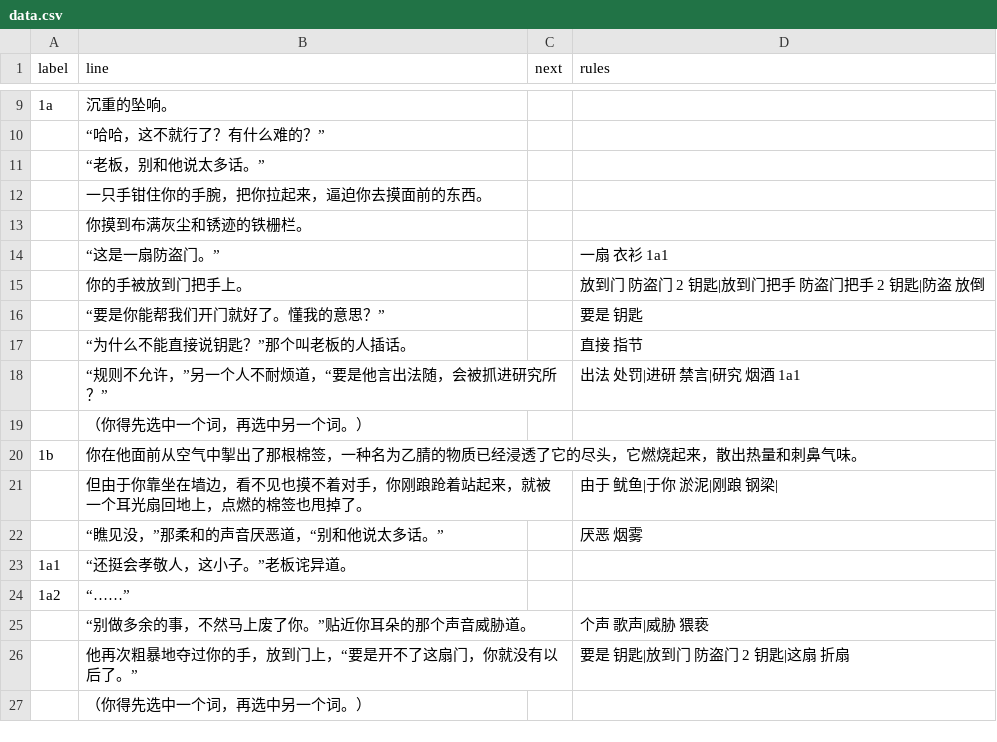
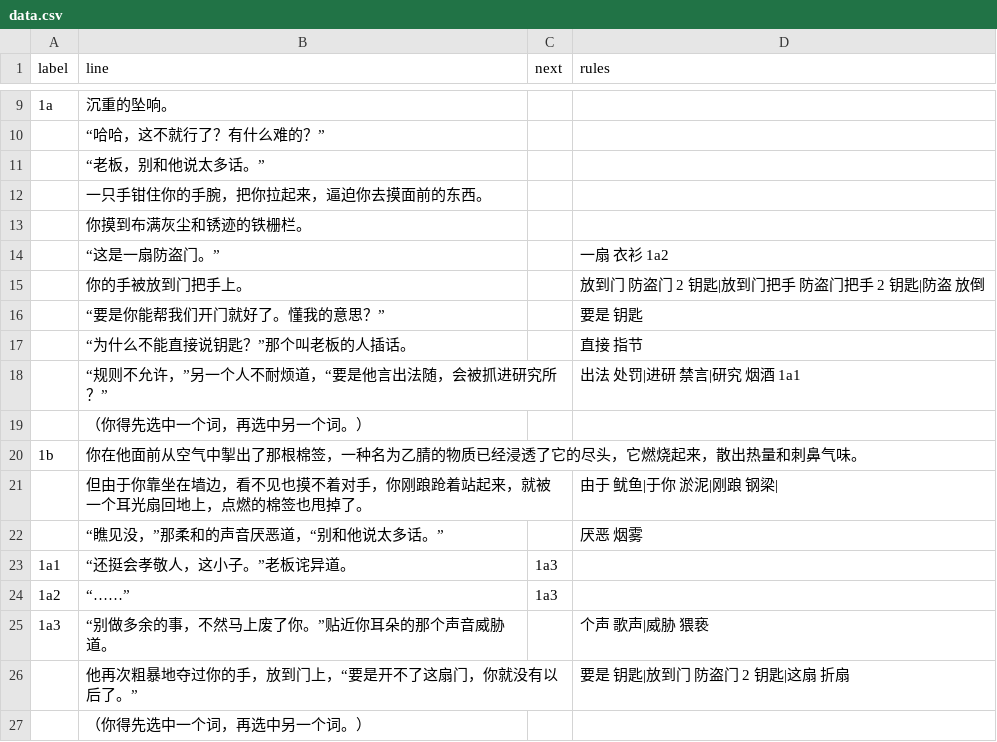
Before and after one commit to alpacanist/puncrime, a CSV file: data.csv, drawn as a sheet; only a part is shown, gaps mark what is left out.

```diff
--- a/data.csv
+++ b/data.csv
@@ -13,3 +13,3 @@ label,line,next,rules
 ,你摸到布满灰尘和锈迹的铁栅栏。,,
-,“这是一扇防盗门。”,,一扇 衣衫 1a1
+,“这是一扇防盗门。”,,一扇 衣衫 1a2
 ,你的手被放到门把手上。,,放到门 防盗门 2 钥匙|放到门把手 防盗门把手 2 钥匙|防盗 放倒
@@ -22,5 +22,5 @@ label,line,next,rules
 ,“瞧见没，”那柔和的声音厌恶道，“别和他说太多话。”,,厌恶 烟雾
-1a1,“还挺会孝敬人，这小子。”老板诧异道。,,
-1a2,“……”,,
-,“别做多余的事，不然马上废了你。”贴近你耳朵的那个声音威胁道。,,个声 歌声|威胁 猥亵
+1a1,“还挺会孝敬人，这小子。”老板诧异道。,1a3,
+1a2,“……”,1a3,
+1a3,“别做多余的事，不然马上废了你。”贴近你耳朵的那个声音威胁道。,,个声 歌声|威胁 猥亵
 ,他再次粗暴地夺过你的手，放到门上，“要是开不了这扇门，你就没有以后了。”,,要是 钥匙|放到门 防盗门 2 钥匙|这扇 折扇
```
Also changed, not shown: 2 other files.
